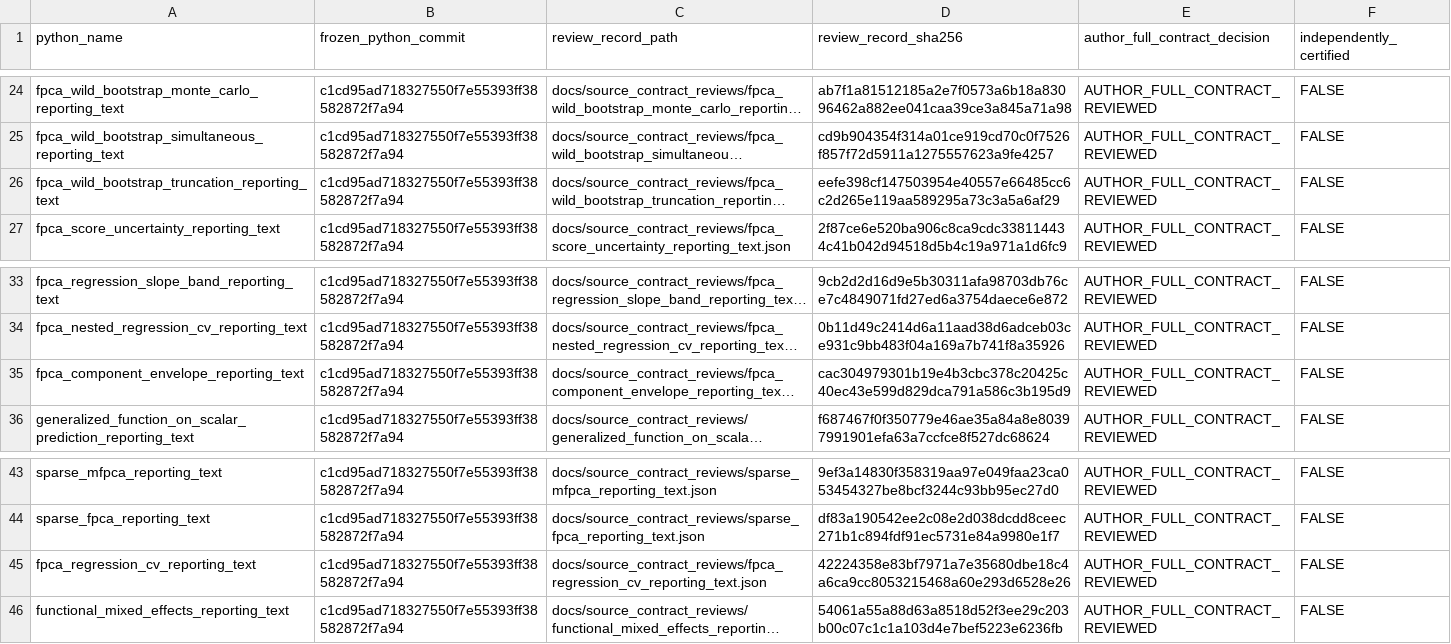
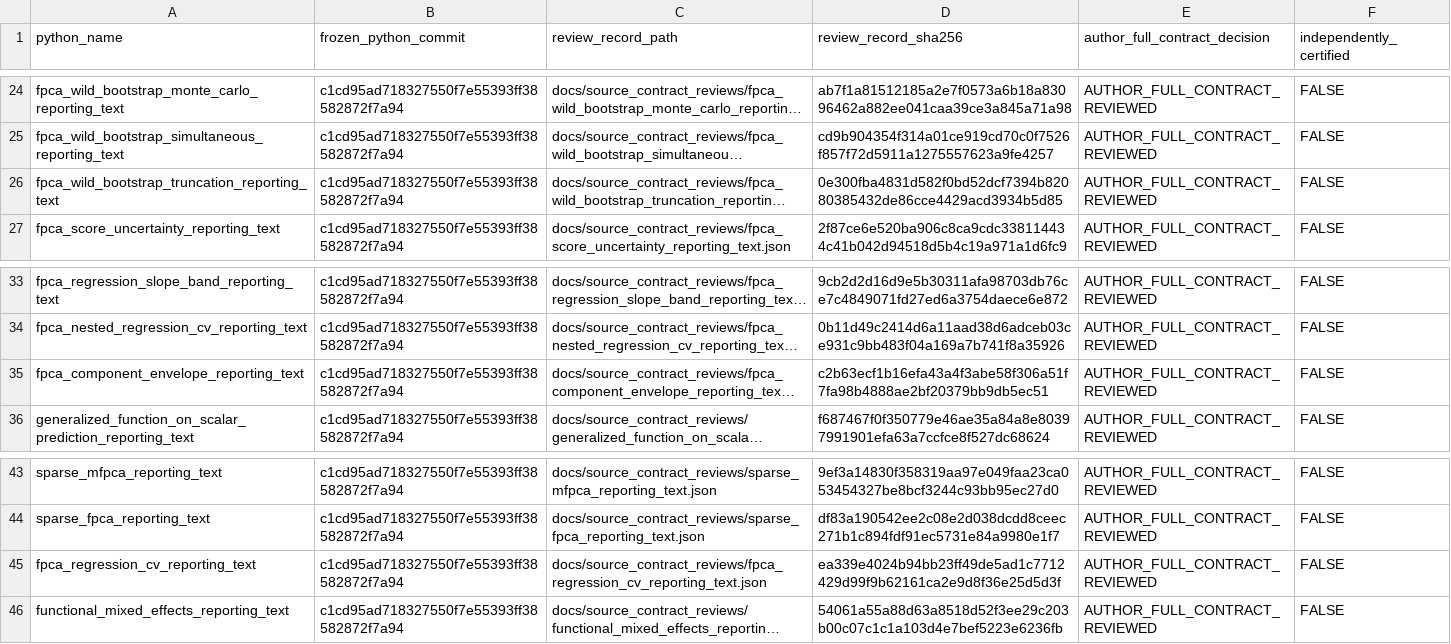
Before and after one commit to stefanosbalaskas/eyetrajectories, a CSV file: inst/extdata/reviewed_source_contract_closures_v1.csv, drawn as a sheet; only a part is shown, gaps mark what is left out; long unchanged cells end in …; the diff names each change by its address in the sheet, - before the commit and + after, or states it on an @@ line.

Commit message:
Reconcile three FPCR inference source reviews with dynamic gap test

```diff
--- a/inst/extdata/reviewed_source_contract_closures_v1.csv
+++ b/inst/extdata/reviewed_source_contract_closures_v1.csv
-D26 (review_record_sha256): eefe398cf147503954e40557e66485cc6c2d265e119aa589295a73c3a5a6af29
+D26 (review_record_sha256): 0e300fba4831d582f0bd52dcf7394b82080385432de86cce4429acd3934b5d85
-D35 (review_record_sha256): cac304979301b19e4b3cbc378c20425c40ec43e599d829dca791a586c3b195d9
+D35 (review_record_sha256): c2b63ecf1b16efa43a4f3abe58f306a51f7fa98b4888ae2bf20379bb9db5ec51
-D45 (review_record_sha256): 42224358e83bf7971a7e35680dbe18c4a6ca9cc8053215468a60e293d6528e26
+D45 (review_record_sha256): ea339e4024b94bb23ff49de5ad1c7712429d99f9b62161ca2e9d8f36e25d5d3f
```
